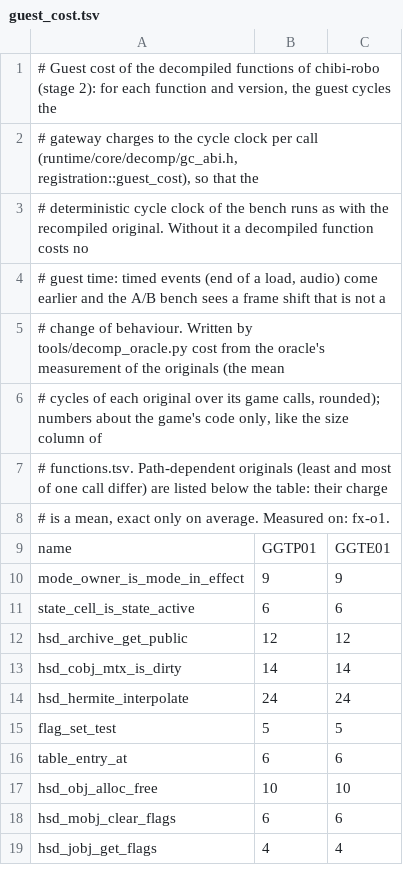
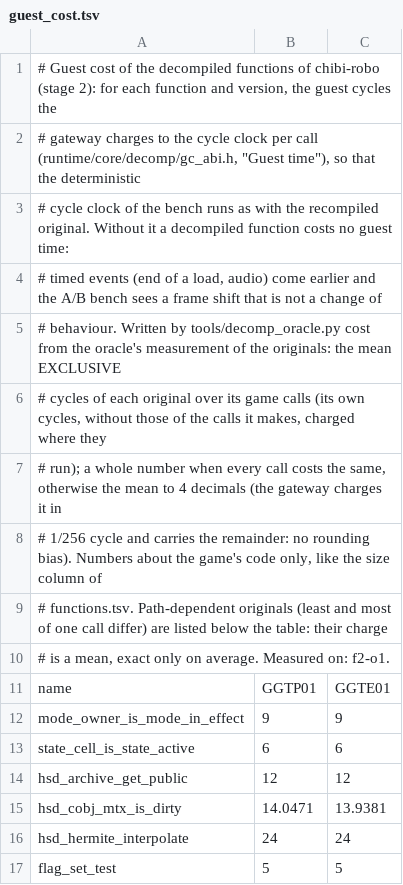
Before and after one commit to Armandpro12/chibi-robo-pc, a TSV file: games/chibi-robo/decomp/guest_cost.tsv, drawn as a sheet; only a part is shown; the shorter side is filled out with more unchanged rows; the diff covers the shown part only.

```diff
--- a/games/chibi-robo/decomp/guest_cost.tsv
+++ b/games/chibi-robo/decomp/guest_cost.tsv
@@ -1,9 +1,11 @@
 # Guest cost of the decompiled functions of chibi-robo (stage 2): for each function and version, the guest cycles the
-# gateway charges to the cycle clock per call (runtime/core/decomp/gc_abi.h, registration::guest_cost), so that the
-# deterministic cycle clock of the bench runs as with the recompiled original. Without it a decompiled function costs no
-# guest time: timed events (end of a load, audio) come earlier and the A/B bench sees a frame shift that is not a
-# change of behaviour. Written by tools/decomp_oracle.py cost from the oracle's measurement of the originals (the mean
-# cycles of each original over its game calls, rounded); numbers about the game's code only, like the size column of
+# gateway charges to the cycle clock per call (runtime/core/decomp/gc_abi.h, "Guest time"), so that the deterministic
+# cycle clock of the bench runs as with the recompiled original. Without it a decompiled function costs no guest time:
+# timed events (end of a load, audio) come earlier and the A/B bench sees a frame shift that is not a change of
+# behaviour. Written by tools/decomp_oracle.py cost from the oracle's measurement of the originals: the mean EXCLUSIVE
+# cycles of each original over its game calls (its own cycles, without those of the calls it makes, charged where they
+# run); a whole number when every call costs the same, otherwise the mean to 4 decimals (the gateway charges it in
+# 1/256 cycle and carries the remainder: no rounding bias). Numbers about the game's code only, like the size column of
 # functions.tsv. Path-dependent originals (least and most of one call differ) are listed below the table: their charge
-# is a mean, exact only on average. Measured on: fx-o1.
+# is a mean, exact only on average. Measured on: f2-o1.
 name	GGTP01	GGTE01
@@ -12,3 +14,3 @@ state_cell_is_state_active	6	6
 hsd_archive_get_public	12	12
-hsd_cobj_mtx_is_dirty	14	14
+hsd_cobj_mtx_is_dirty	14.0471	13.9381
 hsd_hermite_interpolate	24	24
```
Also changed, not shown: 22 edited cells elsewhere in this file.
